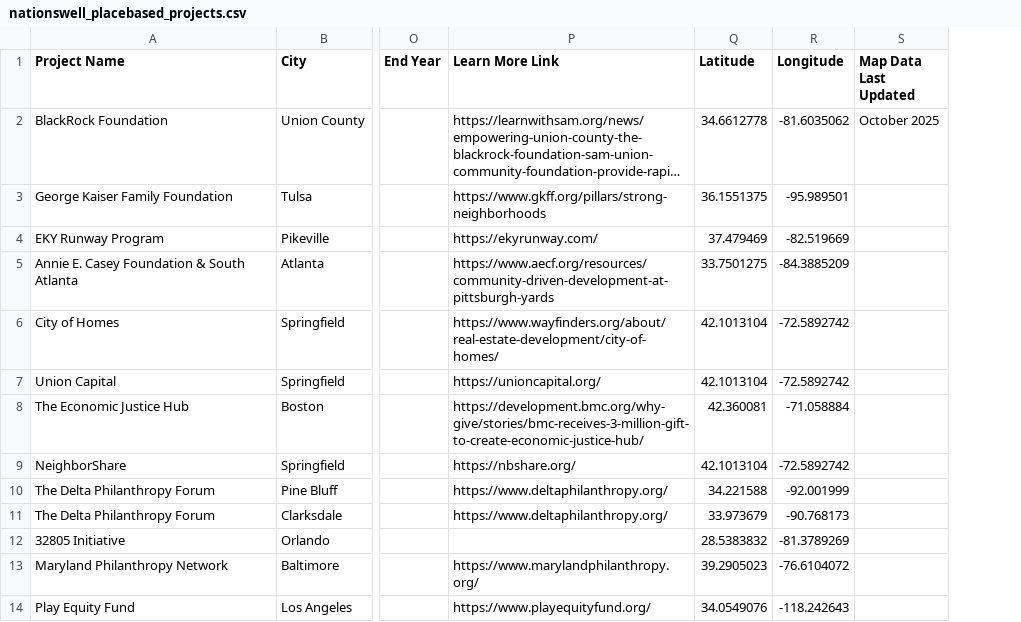
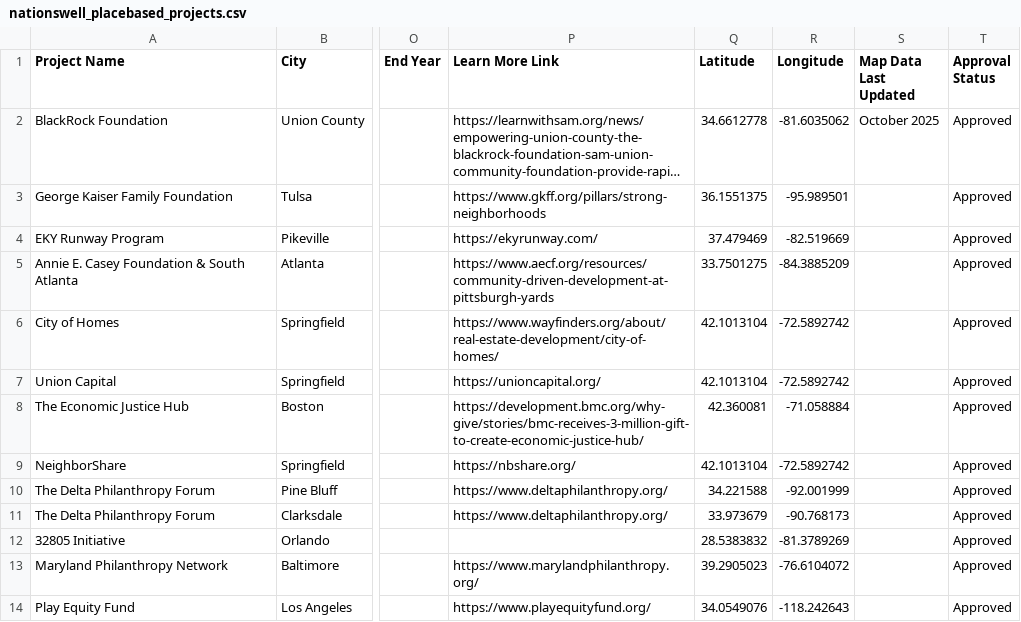
Before and after one commit to studiohub1/nationswell-placebased-map, a CSV file: data/nationswell_placebased_projects.csv, drawn as a sheet; only a part is shown, gaps mark what is left out; long unchanged cells end in …; the diff names each change by its address in the sheet, - before the commit and + after, or states it on an @@ line.

Commit message:
Update nationswell_placebased_projects.csv to include approval status

```diff
--- a/data/nationswell_placebased_projects.csv
+++ b/data/nationswell_placebased_projects.csv
+column T (Approval Status), rows 2-14: all Approved
```
